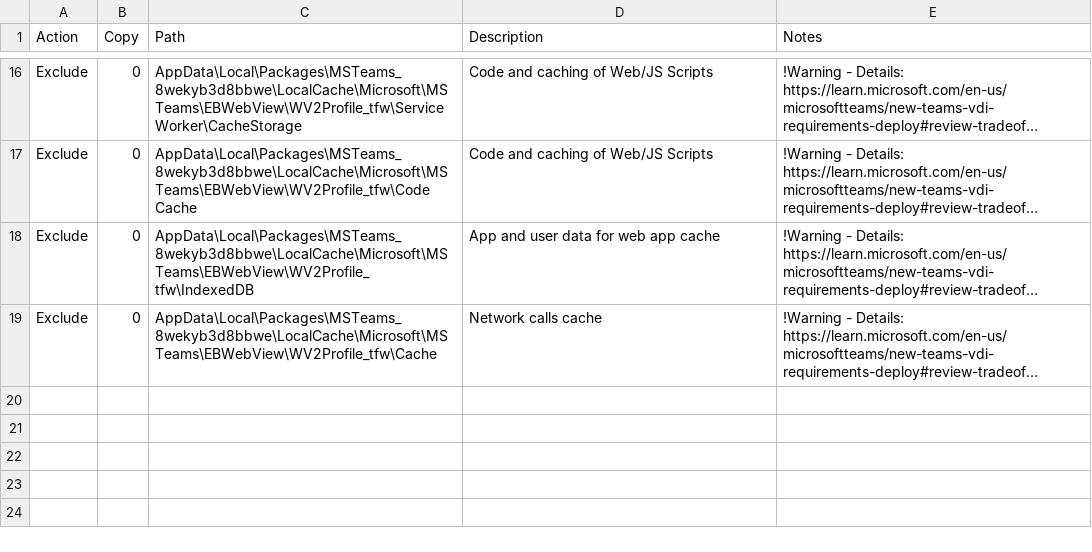
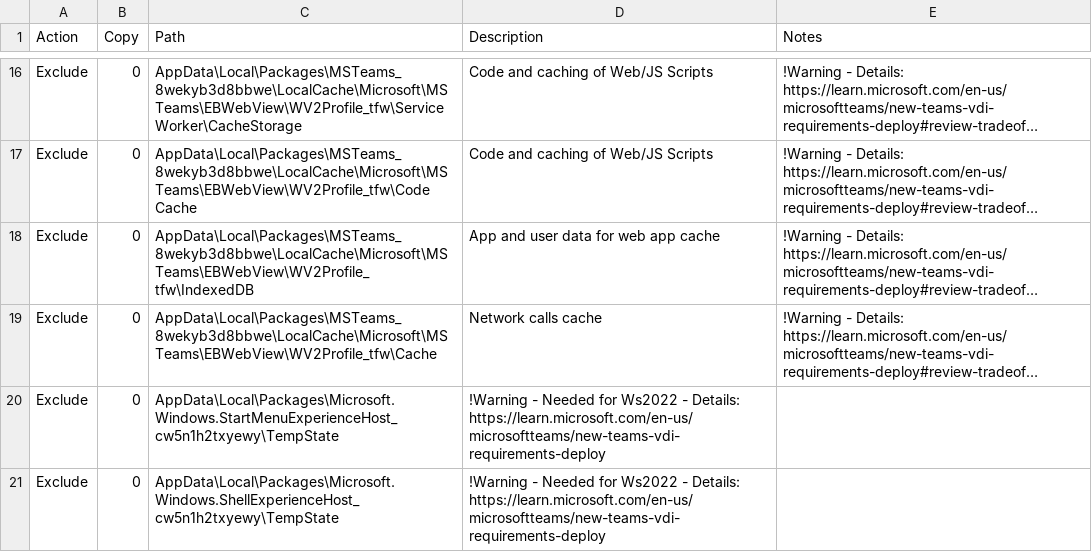
Before and after one commit to aaronparker/fslogix, a CSV file: Redirections/Redirections.csv, drawn as a sheet; only a part is shown, gaps mark what is left out; long unchanged cells end in …; the diff names each change by its address in the sheet, - before the commit and + after, or states it on an @@ line.

Commit message:
Update Redirections.csv

```diff
--- a/Redirections/Redirections.csv
+++ b/Redirections/Redirections.csv
+row 20: Exclude | 0 | AppData\Local\Packages\Microsoft.Windows.StartMenuExperienceHost_cw5n1h2txyewy\TempState | !Warning - Needed for Ws2022 - Details: https://learn.microsoft.com/en-us/microsoftteams/new-teams-vdi-requirements-deploy
+row 21: Exclude | 0 | AppData\Local\Packages\Microsoft.Windows.ShellExperienceHost_cw5n1h2txyewy\TempState | !Warning - Needed for Ws2022 - Details: https://learn.microsoft.com/en-us/microsoftteams/new-teams-vdi-requirements-deploy
```
